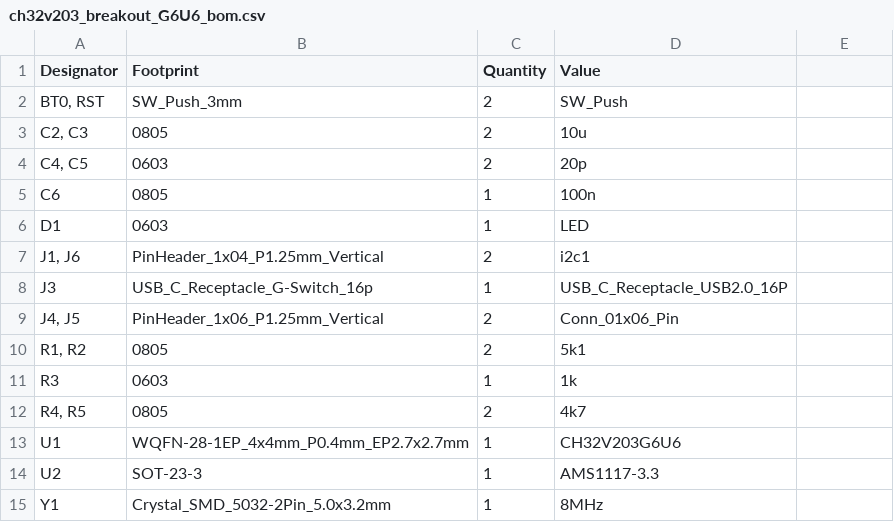
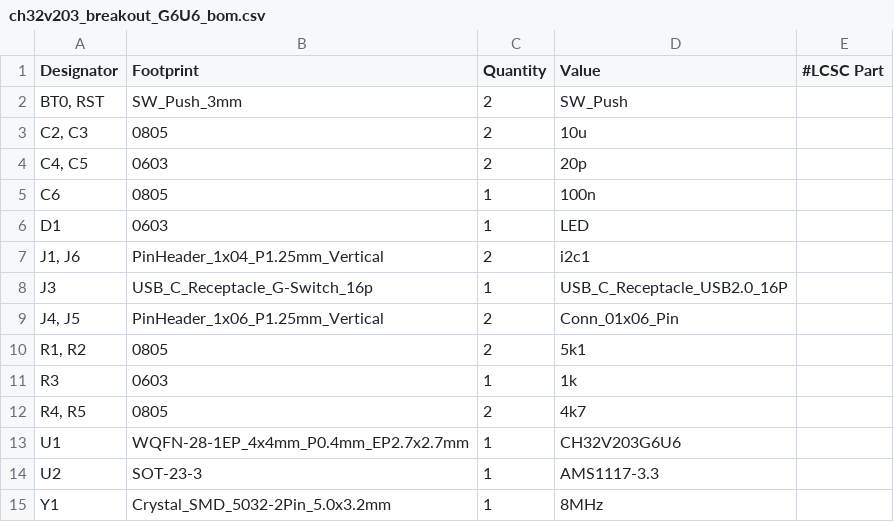
Before and after one commit to Blakesands/ch32v203_gerbers, a CSV file: G6U6/ch32v203_breakout_G6U6_bom.csv, drawn as a sheet.

Commit message:
Update BOM to include LCSC Part information
Added LCSC Part column to BOM.

```diff
--- a/G6U6/ch32v203_breakout_G6U6_bom.csv
+++ b/G6U6/ch32v203_breakout_G6U6_bom.csv
@@ -1,2 +1,2 @@
-Designator,Footprint,Quantity,Value
+Designator,Footprint,Quantity,Value, #LCSC Part
 "BT0, RST",SW_Push_3mm,2,SW_Push,
```
